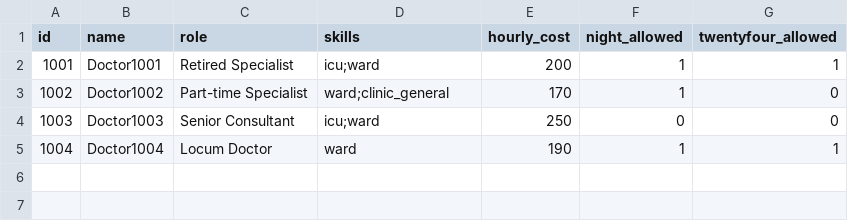
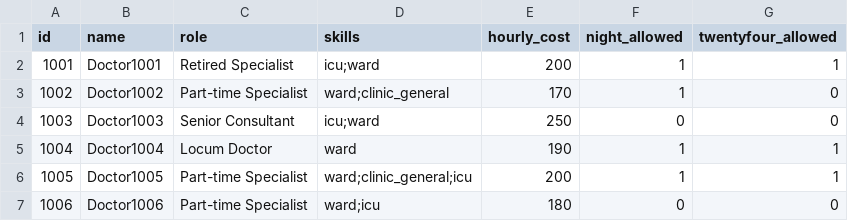
Before and after one commit to Piki1989/Rostering-Problem-Project, a CSV file: data/reserve/reserve_doctors.csv, drawn as a sheet.

```diff
--- a/data/reserve/reserve_doctors.csv
+++ b/data/reserve/reserve_doctors.csv
@@ -5 +5,3 @@ id,name,role,skills,hourly_cost,night_allowed,twentyfour_allowed
 1004,Doctor1004,Locum Doctor,ward,190,1,1
+1005,Doctor1005,Part-time Specialist,ward;clinic_general;icu,200,1,1
+1006,Doctor1006,Part-time Specialist,ward;icu,180,0,0
```
Also changed, not shown: 5 other files.
